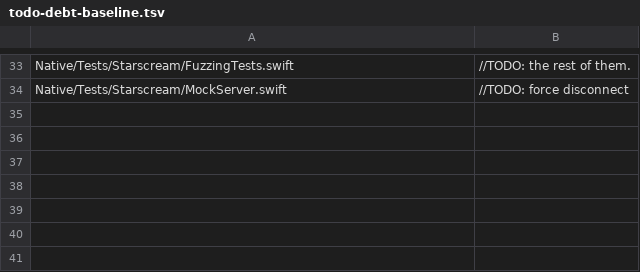
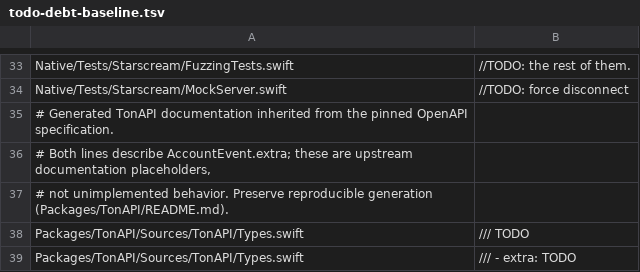
Before and after one commit to soramitsu/fearless-iOS, a TSV file: config/todo-debt-baseline.tsv, drawn as a sheet; only a part is shown, gaps mark what is left out.

```diff
--- a/config/todo-debt-baseline.tsv
+++ b/config/todo-debt-baseline.tsv
@@ -34 +34,6 @@ Native/Tests/Starscream/FuzzingTests.swift	//TODO: the rest of them.
 Native/Tests/Starscream/MockServer.swift	//TODO: force disconnect
+# Generated TonAPI documentation inherited from the pinned OpenAPI specification.
+# Both lines describe AccountEvent.extra; these are upstream documentation placeholders,
+# not unimplemented behavior. Preserve reproducible generation (Packages/TonAPI/README.md).
+Packages/TonAPI/Sources/TonAPI/Types.swift	/// TODO
+Packages/TonAPI/Sources/TonAPI/Types.swift	///   - extra: TODO
```
Also changed, not shown: 1 other file.
